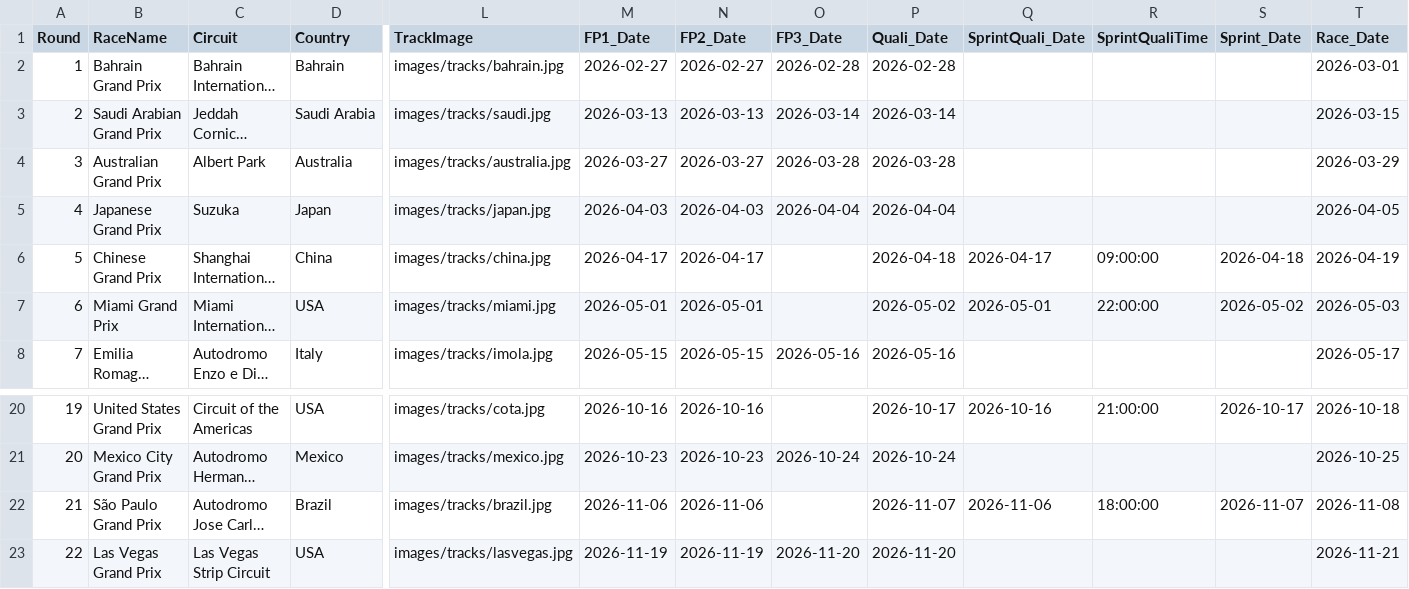
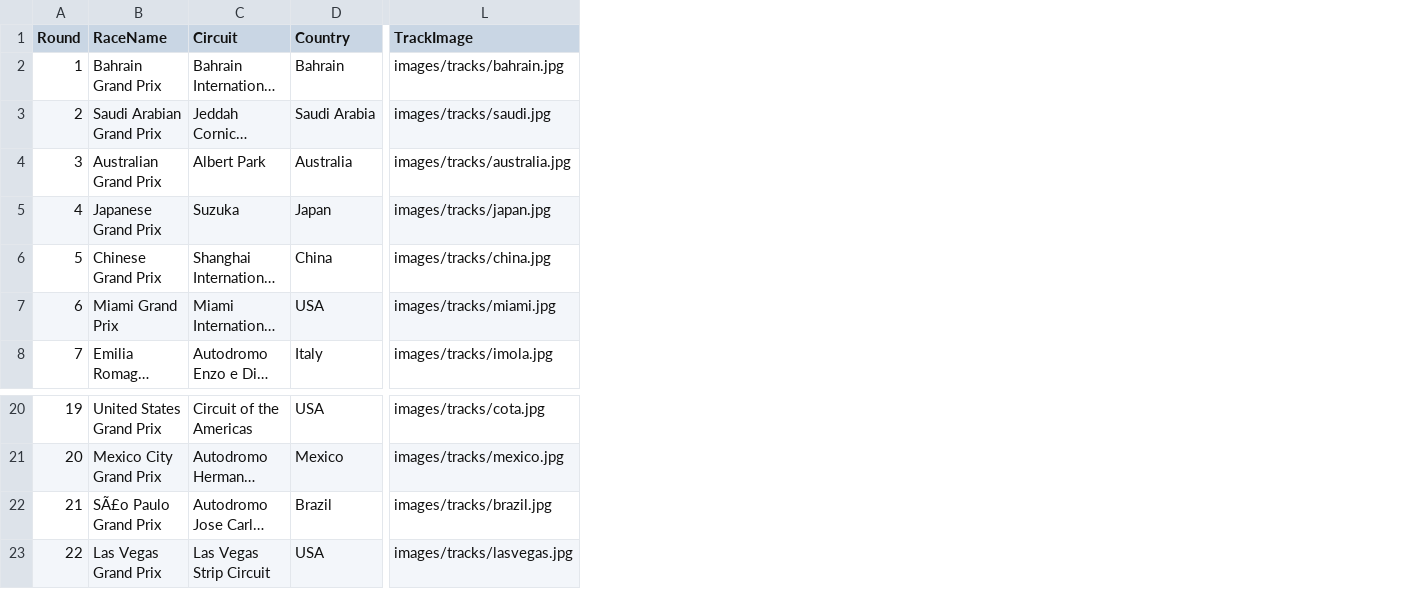
Before and after one commit to mrp36126/mysportzone, a CSV file: data/f1_calendar.csv, drawn as a sheet; only a part is shown, gaps mark what is left out; long unchanged cells end in …; the diff names each change by its address in the sheet, - before the commit and + after, or states it on an @@ line.

Commit message:
Update f1_calendar.csv

```diff
--- a/data/f1_calendar.csv
+++ b/data/f1_calendar.csv
-column M (FP1_Date), rows 2-8: 2026-02-27 | 2026-03-13 | 2026-03-27 | 2026-04-03 | 2026-04-17 | 2026-05-01 | 2026-05-15; rows 20-23: 2026-10-16 | 2026-10-23 | 2026-11-06 | 2026-11-19
-column N (FP2_Date), rows 2-8: 2026-02-27 | 2026-03-13 | 2026-03-27 | 2026-04-03 | 2026-04-17 | 2026-05-01 | 2026-05-15; rows 20-23: 2026-10-16 | 2026-10-23 | 2026-11-06 | 2026-11-19
-column O (FP3_Date), rows 2-8: 2026-02-28 | 2026-03-14 | 2026-03-28 | 2026-04-04 |  |  | 2026-05-16; rows 21-23: 2026-10-24 |  | 2026-11-20
-column P (Quali_Date), rows 2-8: 2026-02-28 | 2026-03-14 | 2026-03-28 | 2026-04-04 | 2026-04-18 | 2026-05-02 | 2026-05-16; rows 20-23: 2026-10-17 | 2026-10-24 | 2026-11-07 | 2026-11-20
-column Q (SprintQuali_Date), rows 6-7: 2026-04-17 | 2026-05-01; rows 20-22: 2026-10-16 |  | 2026-11-06
-column R (SprintQualiTime), rows 6-7: 09:00:00 | 22:00:00; rows 20-22: 21:00:00 |  | 18:00:00
-column S (Sprint_Date), rows 6-7: 2026-04-18 | 2026-05-02; rows 20-22: 2026-10-17 |  | 2026-11-07
-column T (Race_Date), rows 2-8: 2026-03-01 | 2026-03-15 | 2026-03-29 | 2026-04-05 | 2026-04-19 | 2026-05-03 | 2026-05-17; rows 20-23: 2026-10-18 | 2026-10-25 | 2026-11-08 | 2026-11-21
-B22 (RaceName): São Paulo Grand Prix
+B22 (RaceName): SÃ£o Paulo Grand Prix
```
